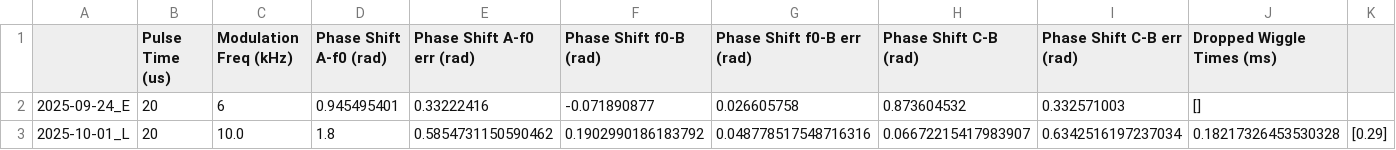
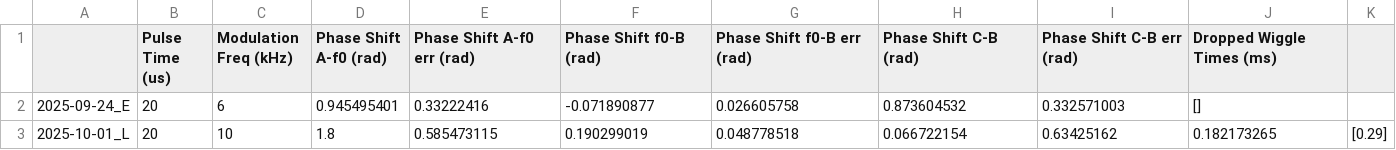
Before and after one commit to uoft-chiplab/Fast-Modulation-Contact-Correlation-Project, a CSV file: contact_correlations/phaseshift/phase_shift_2025_summary.csv, drawn as a sheet; removed rows and columns are numbered as before the commit, all else as after; the diff names each change by its address in the sheet, - before the commit and + after, or states it on an @@ line.

```diff
--- a/contact_correlations/phaseshift/phase_shift_2025_summary.csv
+++ b/contact_correlations/phaseshift/phase_shift_2025_summary.csv
-row 3: 2025-10-01_L | 20 | 10.0 | 1.8 | 0.5854731150590462 | 0.1902990186183792 | 0.048778517548716316 | 0.06672215417983907 | 0.6342516197237034 | 0.18217326453530328 | [0.29]
+row 3: 2025-10-01_L | 20 | 10 | 1.8 | 0.585473115 | 0.190299019 | 0.048778518 | 0.066722154 | 0.63425162 | 0.182173265 | [0.29]
```
Also changed, not shown: 1 other file.
